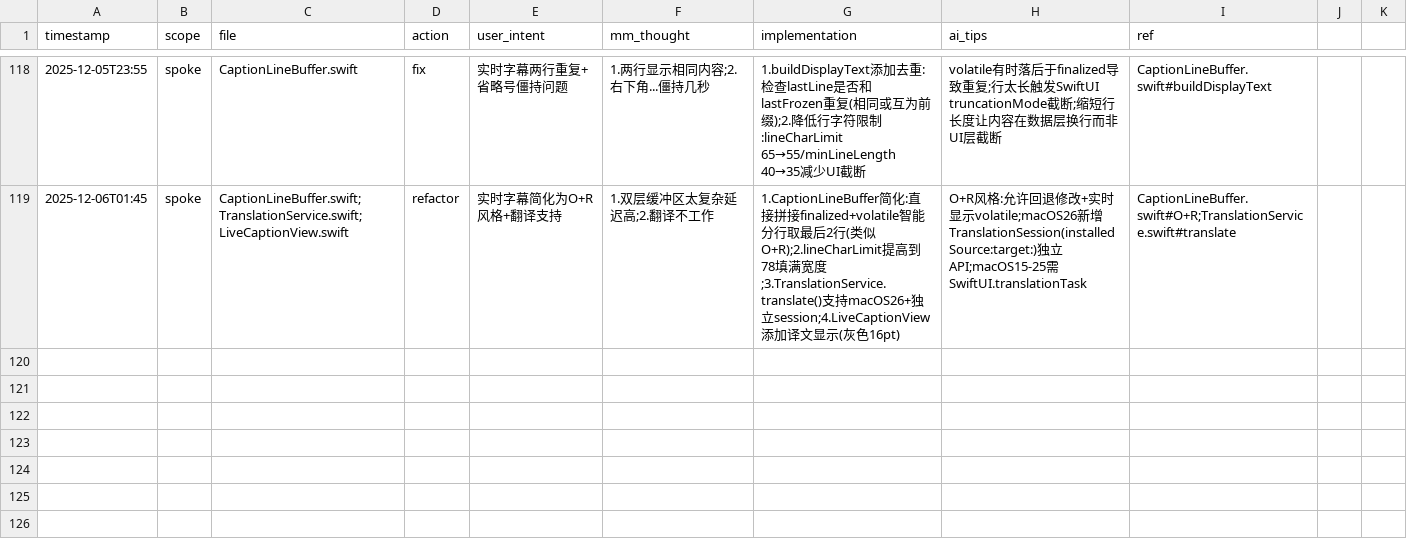
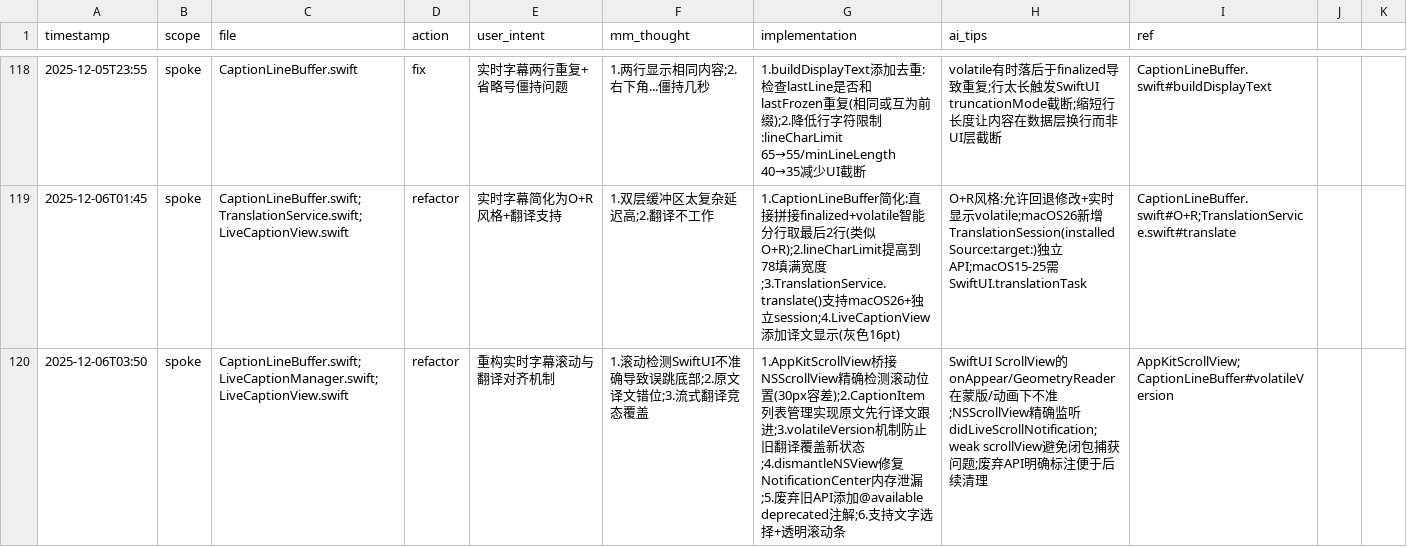
Before and after one commit to callmerio/spokeanywhere, a CSV file: docs/memo/memory.csv, drawn as a sheet; only a part is shown, gaps mark what is left out.

Commit message:
📝 docs(memo): 记录实时字幕滚动与翻译对齐重构

```diff
--- a/docs/memo/memory.csv
+++ b/docs/memo/memory.csv
@@ -119 +119,2 @@ timestamp,scope,file,action,user_intent,mm_thought,implementation,ai_tips,ref
 2025-12-06T01:45,spoke,CaptionLineBuffer.swift;TranslationService.swift;LiveCaptionView.swift,refactor,实时字幕简化为O+R风格+翻译支持,1.双层缓冲区太复杂延迟高;2.翻译不工作,1.CaptionLineBuffer简化:直接拼接finalized+volatile智能分行取最后2行(类似O+R);2.lineCharLimit提高到78填满宽度;3.TranslationService.translate()支持macOS26+独立session;4.LiveCaptionView添加译文显示(灰色16pt),O+R风格:允许回退修改+实时显示volatile;macOS26新增TranslationSession(installedSource:target:)独立API;macOS15-25需SwiftUI.translationTask,CaptionLineBuffer.swift#O+R;TranslationService.swift#translate
+2025-12-06T03:50,spoke,CaptionLineBuffer.swift;LiveCaptionManager.swift;LiveCaptionView.swift,refactor,重构实时字幕滚动与翻译对齐机制,1.滚动检测SwiftUI不准确导致误跳底部;2.原文译文错位;3.流式翻译竞态覆盖,1.AppKitScrollView桥接NSScrollView精确检测滚动位置(30px容差);2.CaptionItem列表管理实现原文先行译文跟进;3.volatileVersion机制防止旧翻译覆盖新状态;4.dismantleNSView修复NotificationCenter内存泄漏;5.废弃旧API添加@available deprecated注解;6.支持文字选择+透明滚动条,SwiftUI ScrollView的onAppear/GeometryReader在蒙版/动画下不准;NSScrollView精确监听didLiveScrollNotification;weak scrollView避免闭包捕获问题;废弃API明确标注便于后续清理,AppKitScrollView;CaptionLineBuffer#volatileVersion
```
